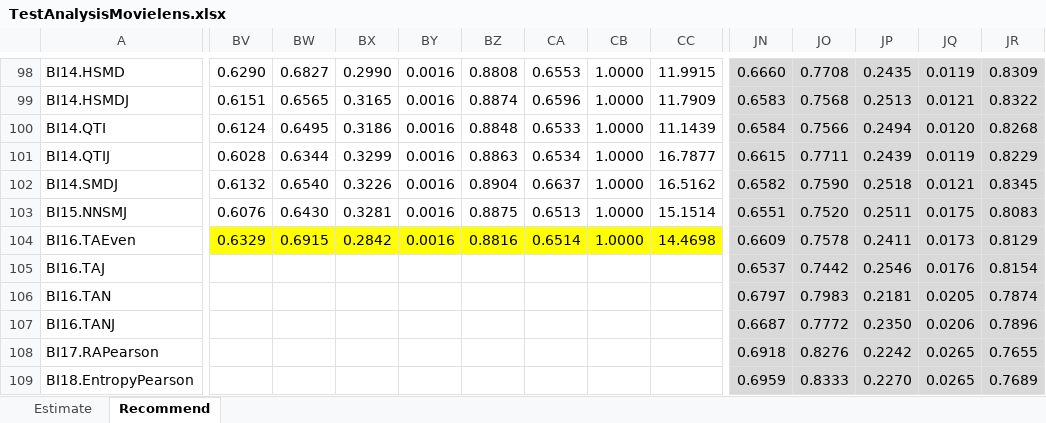
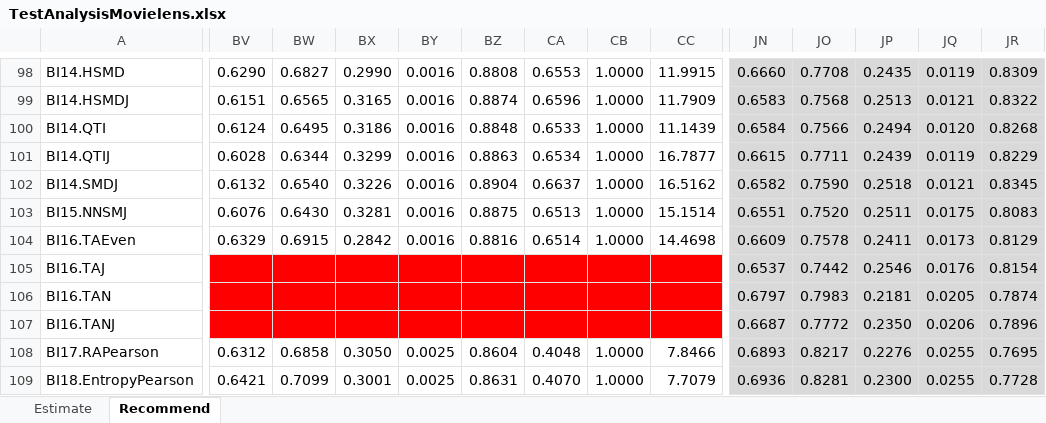
Before and after one commit to locnguyenacademic/sim, an Excel workbook: 4_testing/neighborcf/movielens/2022.05.19-big/TestAnalysisMovielens.xlsx, sheet Recommend, drawn as a sheet; only a part is shown, gaps mark what is left out; values as stored, in another font and other column widths than the file's, no borders; the diff covers the shown part only; the diff names each change by its address in the sheet, - before the commit and + after, or states it on an @@ line.

```diff
--- a/4_testing/neighborcf/movielens/2022.05.19-big/TestAnalysisMovielens.xlsx (sheet Recommend)
+++ b/4_testing/neighborcf/movielens/2022.05.19-big/TestAnalysisMovielens.xlsx (sheet Recommend)
-BV104:CC104 fill: #FFFF00
+BV104:CC104 fill: none
-BV105:CC107 fill: none
+BV105:CC107 fill: #FF0000
-BV108: (empty)
+BV108: 0.6312
-BW108: (empty)
+BW108: 0.6858
-BX108: (empty)
+BX108: 0.3050
-BY108:BY109: (empty)
+BY108:BY109: 0.0025
-BZ108: (empty)
+BZ108: 0.8604
-CA108: (empty)
+CA108: 0.4048
-CB108:CB109: (empty)
+CB108:CB109: 1.0000
-CC108: (empty)
+CC108: 7.8466
-JN108: 0.6918
+JN108: 0.6893
-JO108: 0.8276
+JO108: 0.8217
-JP108: 0.2242
+JP108: 0.2276
-JQ108:JQ109: 0.0265
+JQ108:JQ109: 0.0255
-JR108: 0.7655
+JR108: 0.7695
-BV109: (empty)
+BV109: 0.6421
-BW109: (empty)
+BW109: 0.7099
-BX109: (empty)
+BX109: 0.3001
-BZ109: (empty)
+BZ109: 0.8631
-CA109: (empty)
+CA109: 0.4070
-CC109: (empty)
+CC109: 7.7079
-JN109: 0.6959
+JN109: 0.6936
-JO109: 0.8333
+JO109: 0.8281
-JP109: 0.2270
+JP109: 0.2300
-JR109: 0.7689
+JR109: 0.7728
```
Also changed, not shown: 682 edited cells and cell formats elsewhere in this sheet, 4_testing/neighborcf/filmtrust/2022.05.19-big/TestAnalysisFilmTrust.xlsx, 4 other files.
